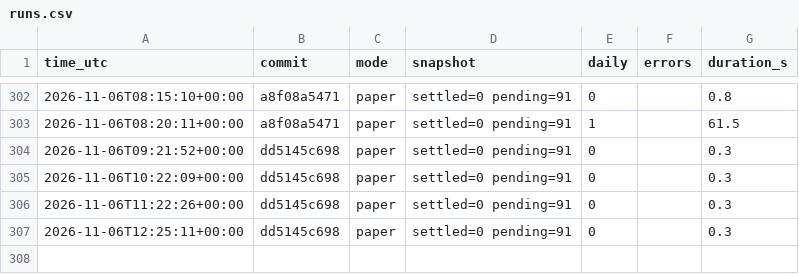
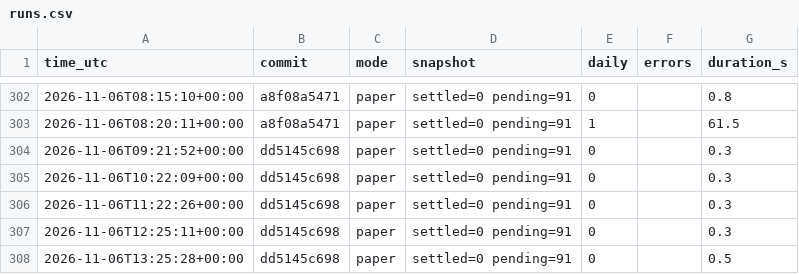
Before and after one commit to daijobudesu69/Crypto-FCL, a CSV file: state/runs.csv, drawn as a sheet; only a part is shown, gaps mark what is left out; the diff names each change by its address in the sheet, - before the commit and + after, or states it on an @@ line.

```diff
--- a/state/runs.csv
+++ b/state/runs.csv
+row 308: 2026-11-06T13:25:28+00:00 | dd5145c698 | paper | settled=0 pending=91 | 0 |  | 0.5
```
Also changed, not shown: 3 other files.
